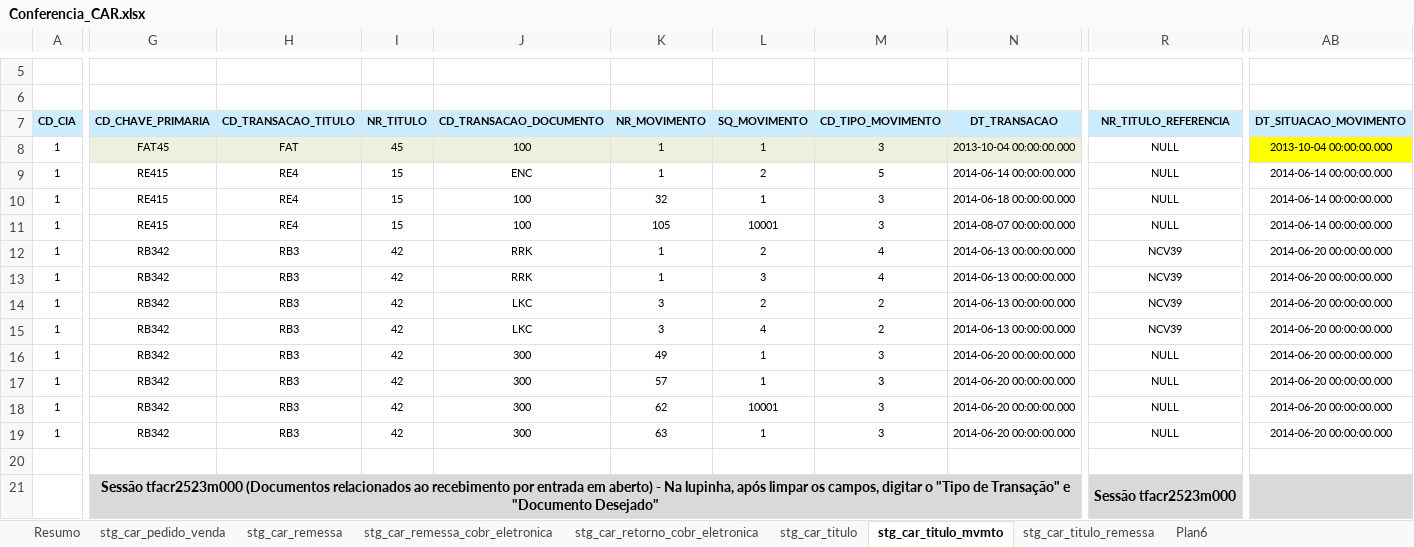
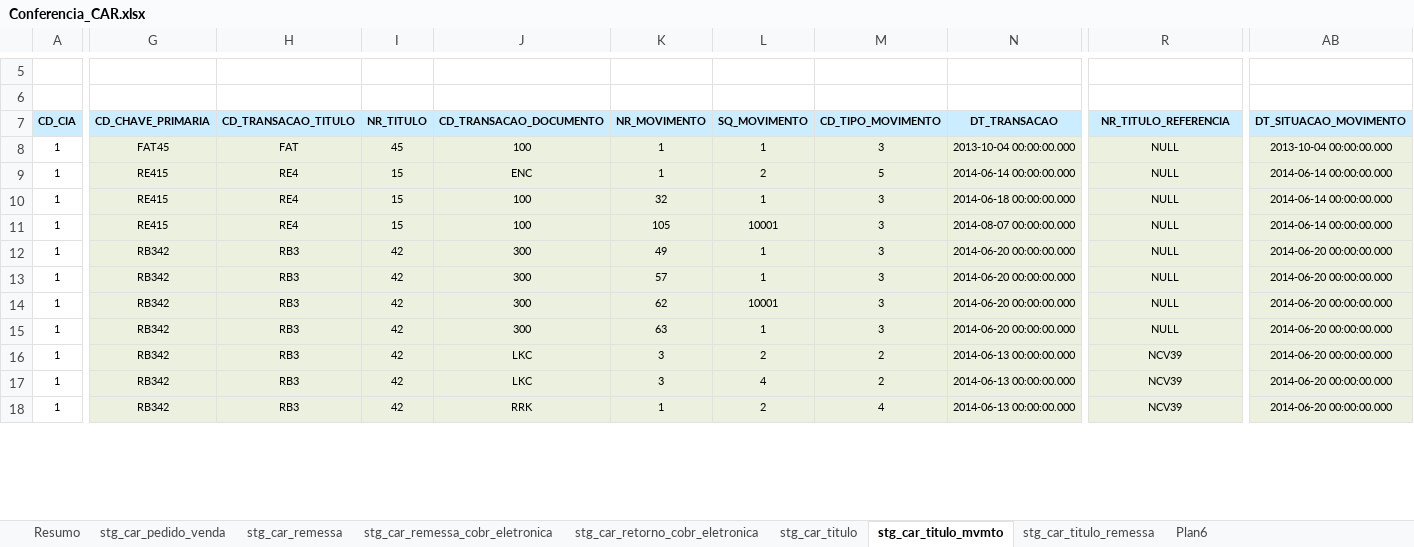
Before and after one commit to patricknaka/Nova, an Excel workbook: Documentação/Planilhas/Conferencia_CAR.xlsx, sheet stg_car_titulo_mvmto, drawn as a sheet; only a part is shown, gaps mark what is left out; values as stored, in another font and other column widths than the file's, no borders; removed rows and columns are numbered as before the commit, all else as after; rows hold the shown columns only; the diff covers the shown part only; the diff names each change by its address in the sheet, - before the commit and + after, or states it on an @@ line.

Commit message:
Alteração da documentação

```diff
--- a/Documentação/Planilhas/Conferencia_CAR.xlsx (sheet stg_car_titulo_mvmto)
+++ b/Documentação/Planilhas/Conferencia_CAR.xlsx (sheet stg_car_titulo_mvmto)
-R8 fill: none
+R8 fill: #EBF1DE
-AB8 fill: #FFFF00
+AB8 fill: #EBF1DE
-G9:R11 fill: none
+G9:R11 fill: #EBF1DE
-AB9:AB11 fill: none
+AB9:AB11 fill: #EBF1DE
@@ row 13 moved to row 19: 1 @@
-row 14: 1 | RB342 | RB3 | 42 | LKC | 3 | 2 | 2 | 2014-06-13 00:00:00.000 | NCV39 | 2014-06-20 00:00:00.000
-G12:R16 fill: none
+G12:R16 fill: #EBF1DE
-AB12:AB16 fill: none
+AB12:AB16 fill: #EBF1DE
-row 16: (empty)
+row 16: 1 | RB342 | RB3 | 42 | LKC | 3 | 2 | 2 | 2014-06-13 00:00:00.000 | NCV39 | 2014-06-20 00:00:00.000
-row 21:  | Sessão tfacr2523m000 (Documentos relacionados ao recebimento por entrada em aberto) - Na lupinha, após limpar os campos, digitar o "Tipo de Transação" e "Documento Desejado" |  |  |  |  |  |  |  | Sessão tfacr2523m000
@@ row 15 moved to row 17: 1 @@
@@ row 12 moved to row 18: 1 @@
```
Also changed, not shown: 19 added rows, 3 edited cells, cell formats and merged cells elsewhere in this sheet, sheet stg_car_pedido_venda, sheet stg_car_titulo_remessa, sheet Plan6, sheet stg_car_remessa, sheet Resumo, formulas that keep their value, Documentação/Planilhas/Conferencia_PEV.xlsx, 1 other file.
